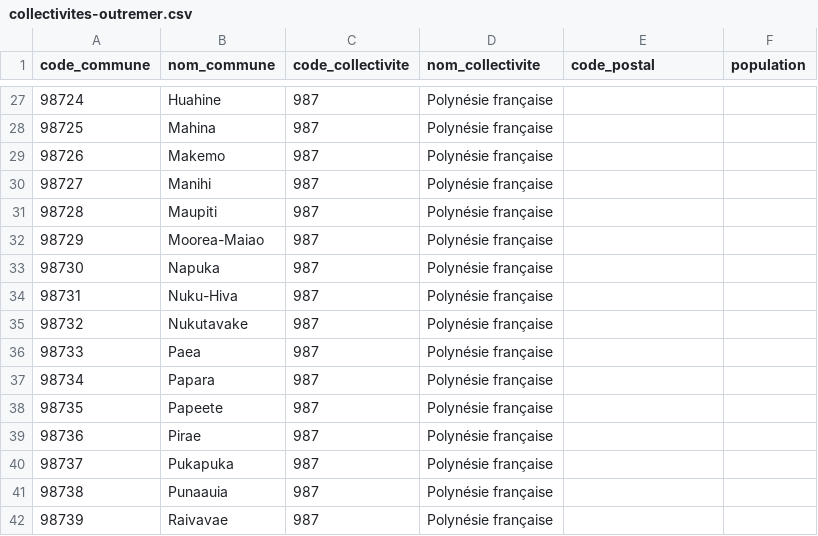
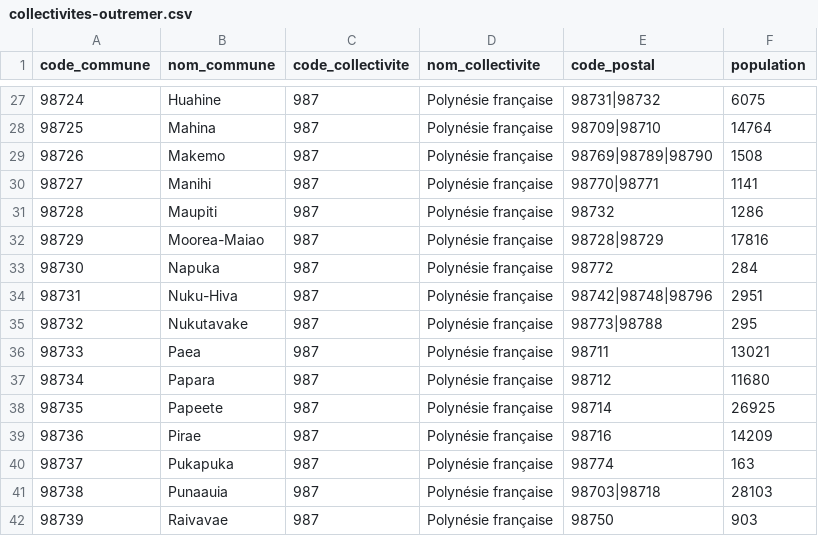
Before and after one commit to datagouv/decoupage-administratif, a CSV file: sources/collectivites-outremer.csv, drawn as a sheet; only a part is shown, gaps mark what is left out; the diff covers the shown part only.

```diff
--- a/sources/collectivites-outremer.csv
+++ b/sources/collectivites-outremer.csv
@@ -27,16 +27,16 @@ code_commune,nom_commune,code_collectivite,nom_collectivite,code_postal,populati
-98724,Huahine,987,Polynésie française,,
-98725,Mahina,987,Polynésie française,,
-98726,Makemo,987,Polynésie française,,
-98727,Manihi,987,Polynésie française,,
-98728,Maupiti,987,Polynésie française,,
-98729,Moorea-Maiao,987,Polynésie française,,
-98730,Napuka,987,Polynésie française,,
-98731,Nuku-Hiva,987,Polynésie française,,
-98732,Nukutavake,987,Polynésie française,,
-98733,Paea,987,Polynésie française,,
-98734,Papara,987,Polynésie française,,
-98735,Papeete,987,Polynésie française,,
-98736,Pirae,987,Polynésie française,,
-98737,Pukapuka,987,Polynésie française,,
-98738,Punaauia,987,Polynésie française,,
-98739,Raivavae,987,Polynésie française,,
+98724,Huahine,987,Polynésie française,98731|98732,6075
+98725,Mahina,987,Polynésie française,98709|98710,14764
+98726,Makemo,987,Polynésie française,98769|98789|98790,1508
+98727,Manihi,987,Polynésie française,98770|98771,1141
+98728,Maupiti,987,Polynésie française,98732,1286
+98729,Moorea-Maiao,987,Polynésie française,98728|98729,17816
+98730,Napuka,987,Polynésie française,98772,284
+98731,Nuku-Hiva,987,Polynésie française,98742|98748|98796,2951
+98732,Nukutavake,987,Polynésie française,98773|98788,295
+98733,Paea,987,Polynésie française,98711,13021
+98734,Papara,987,Polynésie française,98712,11680
+98735,Papeete,987,Polynésie française,98714,26925
+98736,Pirae,987,Polynésie française,98716,14209
+98737,Pukapuka,987,Polynésie française,98774,163
+98738,Punaauia,987,Polynésie française,98703|98718,28103
+98739,Raivavae,987,Polynésie française,98750,903
```
Also changed, not shown: 137 edited cells elsewhere in this file, 3 other files.
